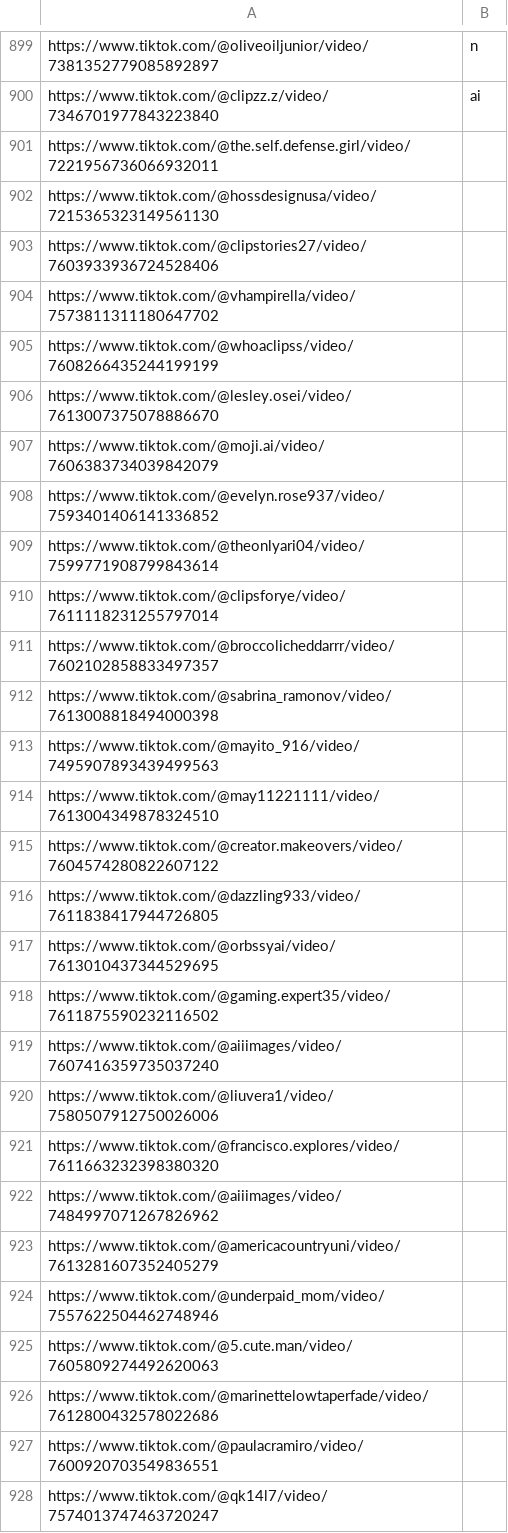
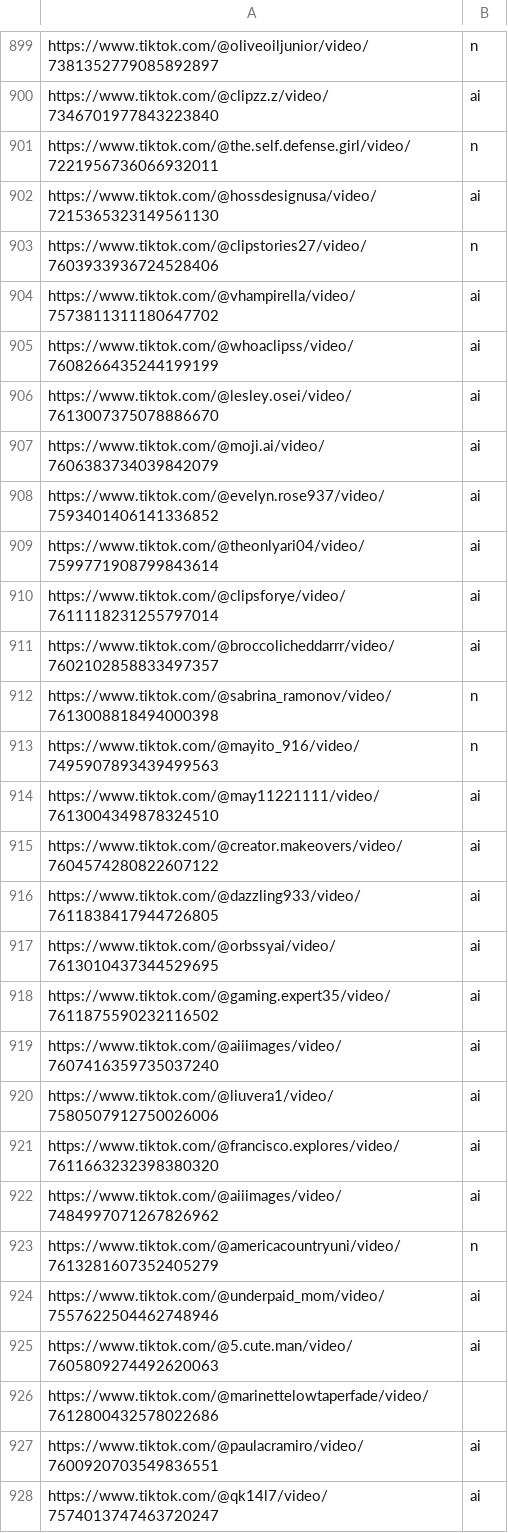
Before and after one commit to tat400pinglife/Video_detection_model-WIP-, a CSV file: scripts/scraper/csvs/urls.csv, drawn as a sheet; only a part is shown, gaps mark what is left out; the diff covers the shown part only.

```diff
--- a/scripts/scraper/csvs/urls.csv
+++ b/scripts/scraper/csvs/urls.csv
@@ -900,29 +900,29 @@ https://www.tiktok.com/@oliveoiljunior/video/7381352779085892897,n
 https://www.tiktok.com/@clipzz.z/video/7346701977843223840,ai
-https://www.tiktok.com/@the.self.defense.girl/video/7221956736066932011,
-https://www.tiktok.com/@hossdesignusa/video/7215365323149561130,
-https://www.tiktok.com/@clipstories27/video/7603933936724528406,
-https://www.tiktok.com/@vhampirella/video/7573811311180647702,
-https://www.tiktok.com/@whoaclipss/video/7608266435244199199,
-https://www.tiktok.com/@lesley.osei/video/7613007375078886670,
-https://www.tiktok.com/@moji.ai/video/7606383734039842079,
-https://www.tiktok.com/@evelyn.rose937/video/7593401406141336852,
-https://www.tiktok.com/@theonlyari04/video/7599771908799843614,
-https://www.tiktok.com/@clipsforye/video/7611118231255797014,
-https://www.tiktok.com/@broccolicheddarrr/video/7602102858833497357,
-https://www.tiktok.com/@sabrina_ramonov/video/7613008818494000398,
-https://www.tiktok.com/@mayito_916/video/7495907893439499563,
-https://www.tiktok.com/@may11221111/video/7613004349878324510,
-https://www.tiktok.com/@creator.makeovers/video/7604574280822607122,
-https://www.tiktok.com/@dazzling933/video/7611838417944726805,
-https://www.tiktok.com/@orbssyai/video/7613010437344529695,
-https://www.tiktok.com/@gaming.expert35/video/7611875590232116502,
-https://www.tiktok.com/@aiiimages/video/7607416359735037240,
-https://www.tiktok.com/@liuvera1/video/7580507912750026006,
-https://www.tiktok.com/@francisco.explores/video/7611663232398380320,
-https://www.tiktok.com/@aiiimages/video/7484997071267826962,
-https://www.tiktok.com/@americacountryuni/video/7613281607352405279,
-https://www.tiktok.com/@underpaid_mom/video/7557622504462748946,
-https://www.tiktok.com/@5.cute.man/video/7605809274492620063,
+https://www.tiktok.com/@the.self.defense.girl/video/7221956736066932011,n
+https://www.tiktok.com/@hossdesignusa/video/7215365323149561130,ai
+https://www.tiktok.com/@clipstories27/video/7603933936724528406,n
+https://www.tiktok.com/@vhampirella/video/7573811311180647702,ai
+https://www.tiktok.com/@whoaclipss/video/7608266435244199199,ai
+https://www.tiktok.com/@lesley.osei/video/7613007375078886670,ai
+https://www.tiktok.com/@moji.ai/video/7606383734039842079,ai
+https://www.tiktok.com/@evelyn.rose937/video/7593401406141336852,ai
+https://www.tiktok.com/@theonlyari04/video/7599771908799843614,ai
+https://www.tiktok.com/@clipsforye/video/7611118231255797014,ai
+https://www.tiktok.com/@broccolicheddarrr/video/7602102858833497357,ai
+https://www.tiktok.com/@sabrina_ramonov/video/7613008818494000398,n
+https://www.tiktok.com/@mayito_916/video/7495907893439499563,n
+https://www.tiktok.com/@may11221111/video/7613004349878324510,ai
+https://www.tiktok.com/@creator.makeovers/video/7604574280822607122,ai
+https://www.tiktok.com/@dazzling933/video/7611838417944726805,ai
+https://www.tiktok.com/@orbssyai/video/7613010437344529695,ai
+https://www.tiktok.com/@gaming.expert35/video/7611875590232116502,ai
+https://www.tiktok.com/@aiiimages/video/7607416359735037240,ai
+https://www.tiktok.com/@liuvera1/video/7580507912750026006,ai
+https://www.tiktok.com/@francisco.explores/video/7611663232398380320,ai
+https://www.tiktok.com/@aiiimages/video/7484997071267826962,ai
+https://www.tiktok.com/@americacountryuni/video/7613281607352405279,n
+https://www.tiktok.com/@underpaid_mom/video/7557622504462748946,ai
+https://www.tiktok.com/@5.cute.man/video/7605809274492620063,ai
 https://www.tiktok.com/@marinettelowtaperfade/video/7612800432578022686,
-https://www.tiktok.com/@paulacramiro/video/7600920703549836551,
-https://www.tiktok.com/@qk14l7/video/7574013747463720247,
+https://www.tiktok.com/@paulacramiro/video/7600920703549836551,ai
+https://www.tiktok.com/@qk14l7/video/7574013747463720247,ai
```
Also changed, not shown: 42 edited cells elsewhere in this file, 1 other file.
